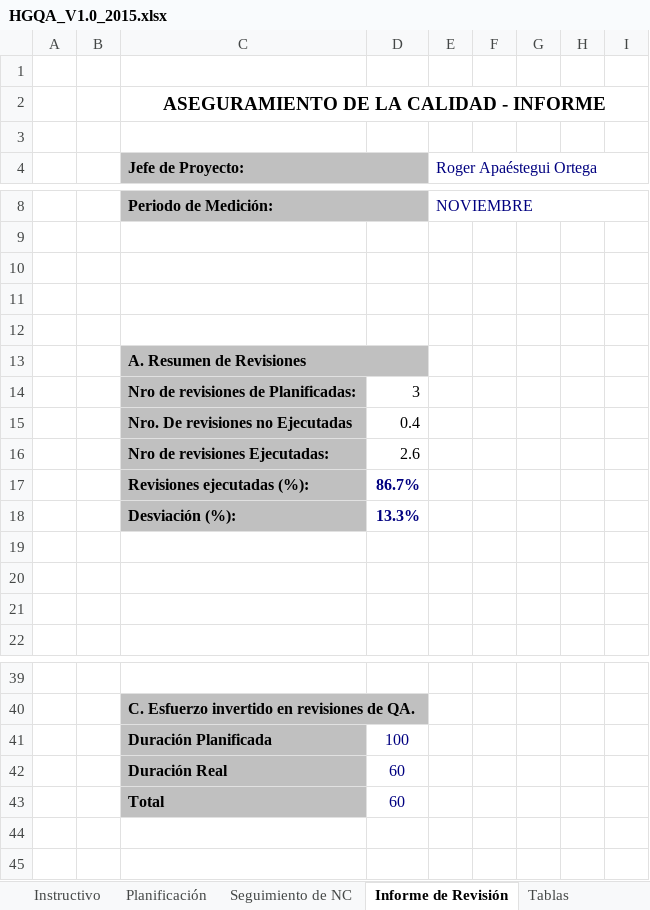
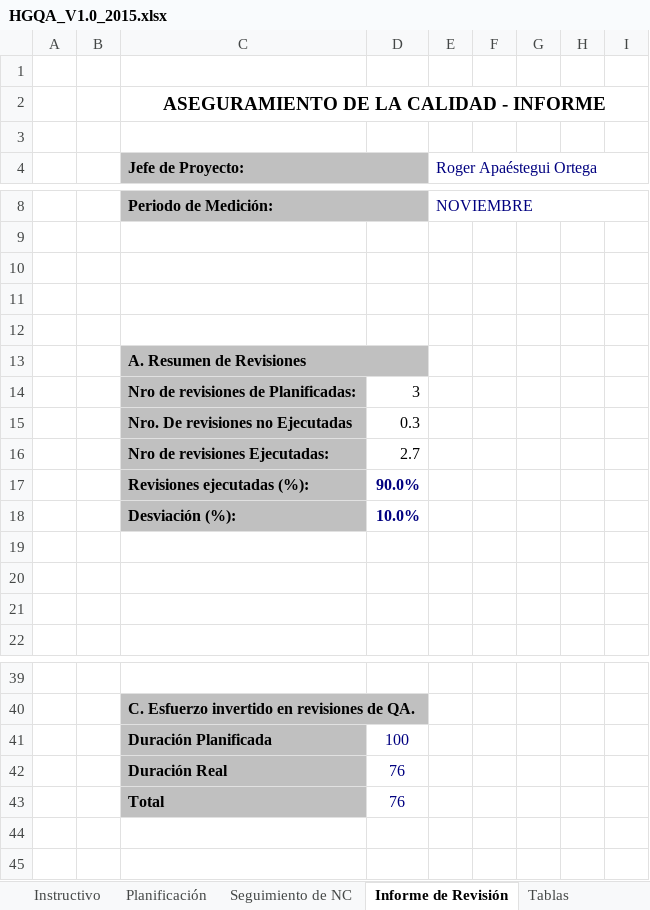
Before and after one commit to lowrider80/UTP-GPS-ALARM, an Excel workbook: Area_de_Proceso-_PPQA/HGQA/HGQA_V1.0_2015.xlsx, sheet Informe de Revisión, drawn as a sheet; only a part is shown, gaps mark what is left out; values as stored, in another font and other column widths than the file's, no borders; charts and pictures not drawn; the diff names each change by its address in the sheet, - before the commit and + after, or states it on an @@ line.

```diff
--- a/Area_de_Proceso-_PPQA/HGQA/HGQA_V1.0_2015.xlsx (sheet Informe de Revisión)
+++ b/Area_de_Proceso-_PPQA/HGQA/HGQA_V1.0_2015.xlsx (sheet Informe de Revisión)
-D15: 0.4
+D15: 0.3
-D16: 2.6
+D16: 2.7
-D17: 86.7%
+D17: 90.0%
-D18: 13.3%
+D18: 10.0%
-D42:D43: 60
+D42:D43: 76
```
Also changed, not shown: sheet Planificación, sheet Seguimiento de NC, charts or pictures.
